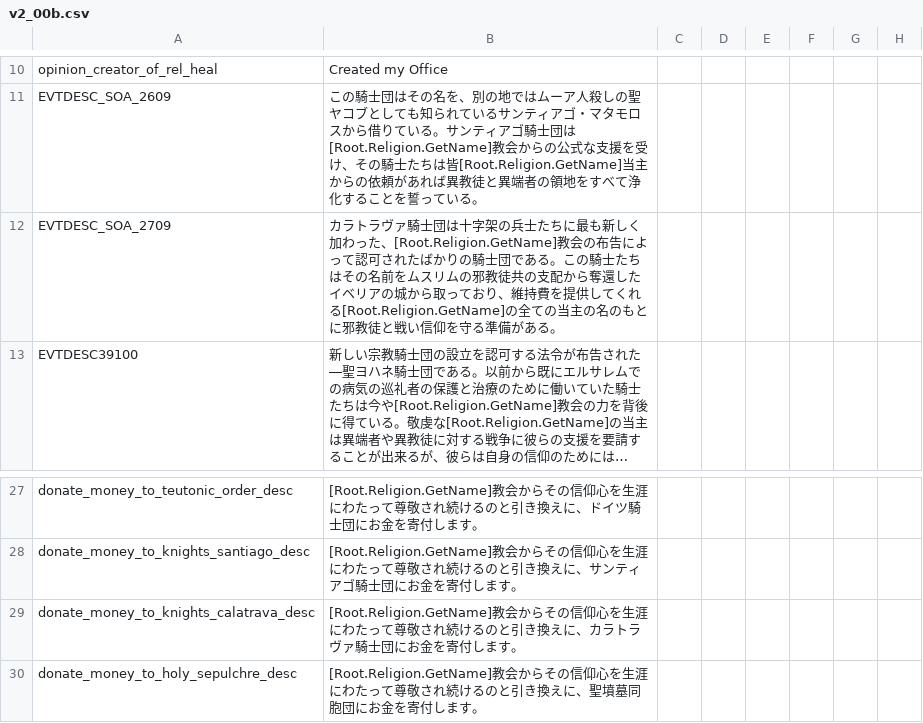
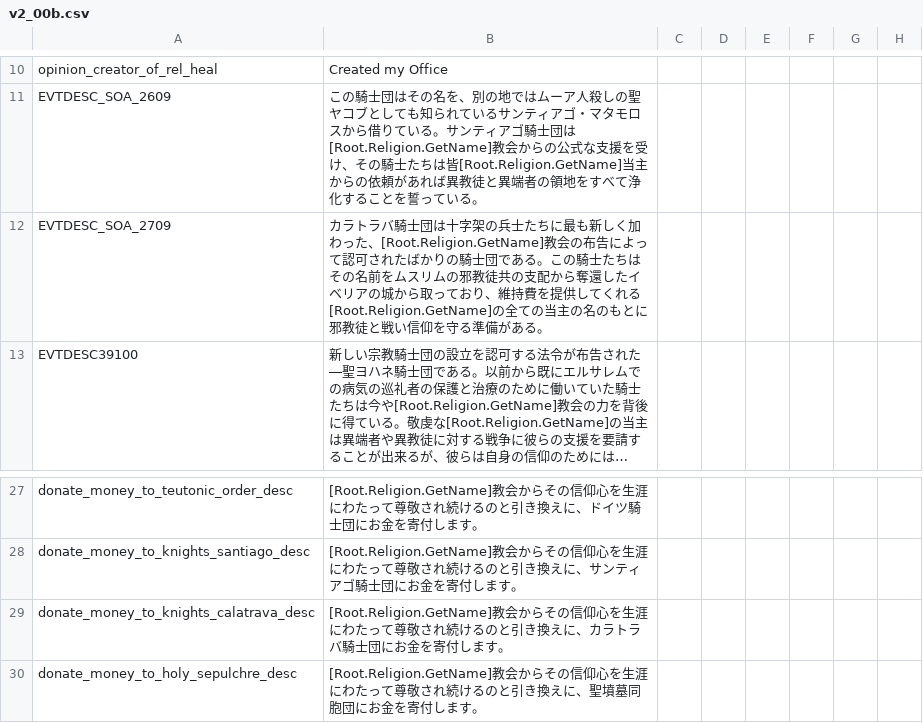
Before and after one commit to matanki-saito/CK2JPModAppendixI, a CSV file: source/localisation/v2_00b.csv, drawn as a sheet; only a part is shown, gaps mark what is left out; long unchanged cells end in …; the diff names each change by its address in the sheet, - before the commit and + after, or states it on an @@ line.

```diff
--- a/source/localisation/v2_00b.csv
+++ b/source/localisation/v2_00b.csv
-B12: カラトラヴァ騎士団は…
+B12: カラトラバ騎士団は…
-B29: …カラトラヴァ騎士団に…
+B29: …カラトラバ騎士団に…
```
Also changed, not shown: source/localisation/RedKing.csv, source/localisation/v2_00.csv, 1 other file.
